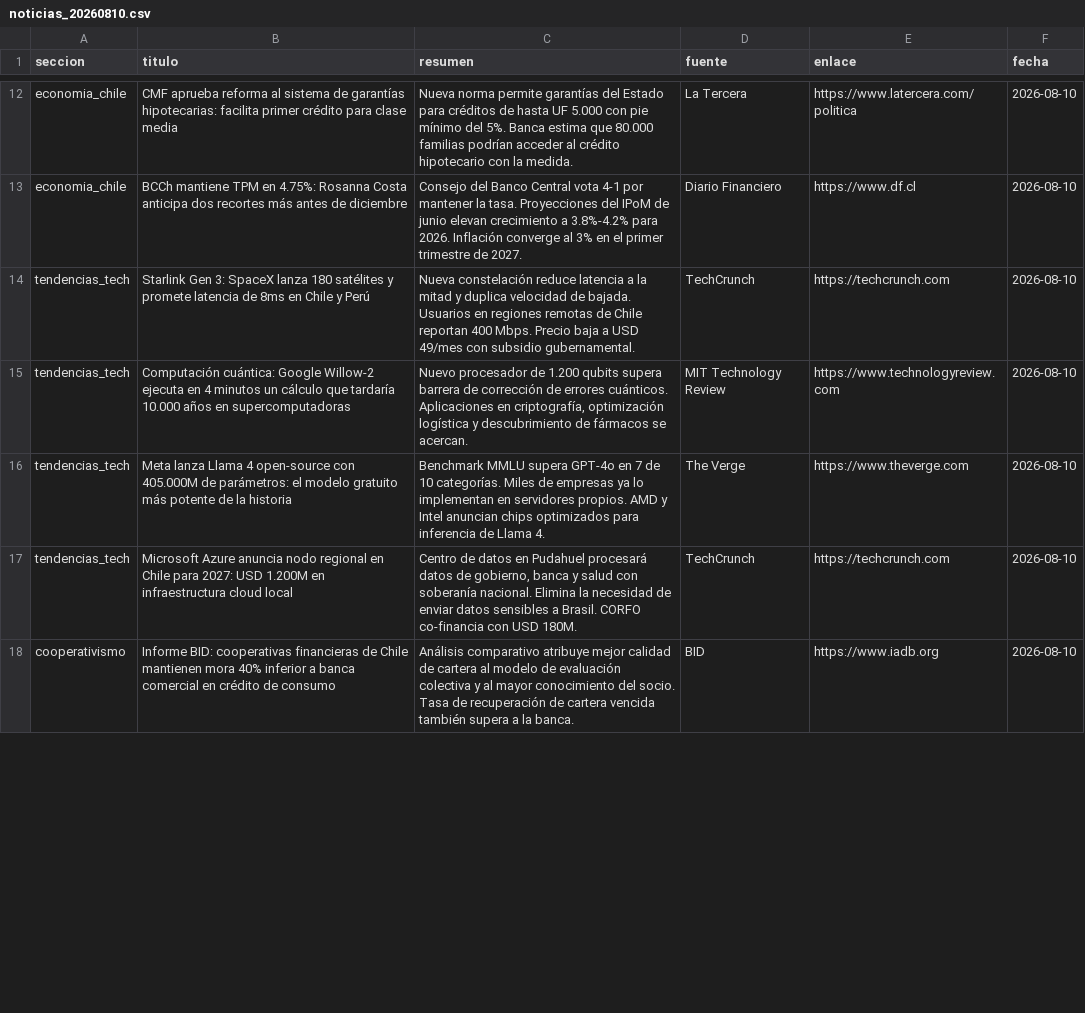
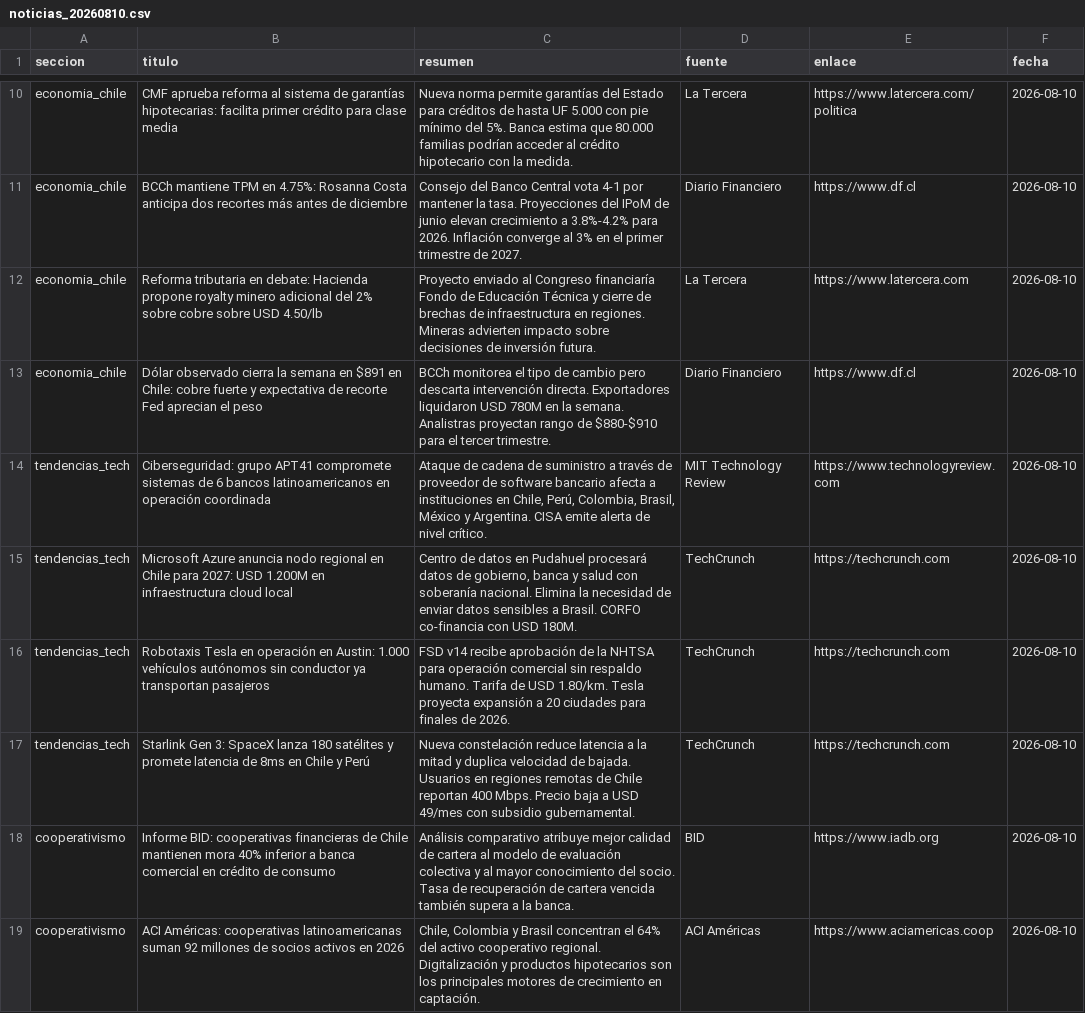
Before and after one commit to erickfranciscohernandez/financiero, a CSV file: noticias_20260810.csv, drawn as a sheet; only a part is shown, gaps mark what is left out; the diff covers the shown part only.

```diff
--- a/noticias_20260810.csv
+++ b/noticias_20260810.csv
@@ -13,6 +11,9 @@ economia_chile,CMF aprueba reforma al sistema de garantías hipotecarias: facili
 economia_chile,BCCh mantiene TPM en 4.75%: Rosanna Costa anticipa dos recortes más antes de diciembre,Consejo del Banco Central vota 4-1 por mantener la tasa. Proyecciones del IPoM de junio elevan crecimiento a 3.8%-4.2% para 2026. Inflación converge al 3% en el primer trimestre de 2027.,Diario Financiero,https://www.df.cl,2026-08-10
+economia_chile,Reforma tributaria en debate: Hacienda propone royalty minero adicional del 2% sobre cobre sobre USD 4.50/lb,Proyecto enviado al Congreso financiaría Fondo de Educación Técnica y cierre de brechas de infraestructura en regiones. Mineras advierten impacto sobre decisiones de inversión futura.,La Tercera,https://www.latercera.com,2026-08-10
+economia_chile,Dólar observado cierra la semana en $891 en Chile: cobre fuerte y expectativa de recorte Fed aprecian el peso,BCCh monitorea el tipo de cambio pero descarta intervención directa. Exportadores liquidaron USD 780M en la semana. Analistras proyectan rango de $880-$910 para el tercer trimestre.,Diario Financiero,https://www.df.cl,2026-08-10
+tendencias_tech,Ciberseguridad: grupo APT41 compromete sistemas de 6 bancos latinoamericanos en operación coordinada,"Ataque de cadena de suministro a través de proveedor de software bancario afecta a instituciones en Chile, Perú, Colombia, Brasil, México y Argentina. CISA emite alerta de nivel crítico.",MIT Technology Review,https://www.technologyreview.com,2026-08-10
+tendencias_tech,Microsoft Azure anuncia nodo regional en Chile para 2027: USD 1.200M en infraestructura cloud local,"Centro de datos en Pudahuel procesará datos de gobierno, banca y salud con soberanía nacional. Elimina la necesidad de enviar datos sensibles a Brasil. CORFO co-financia con USD 180M.",TechCrunch,https://techcrunch.com,2026-08-10
+tendencias_tech,Robotaxis Tesla en operación en Austin: 1.000 vehículos autónomos sin conductor ya transportan pasajeros,FSD v14 recibe aprobación de la NHTSA para operación comercial sin respaldo humano. Tarifa de USD 1.80/km. Tesla proyecta expansión a 20 ciudades para finales de 2026.,TechCrunch,https://techcrunch.com,2026-08-10
 tendencias_tech,Starlink Gen 3: SpaceX lanza 180 satélites y promete latencia de 8ms en Chile y Perú,Nueva constelación reduce latencia a la mitad y duplica velocidad de bajada. Usuarios en regiones remotas de Chile reportan 400 Mbps. Precio baja a USD 49/mes con subsidio gubernamental.,TechCrunch,https://techcrunch.com,2026-08-10
-tendencias_tech,Computación cuántica: Google Willow-2 ejecuta en 4 minutos un cálculo que tardaría 10.000 años en supercomputadoras,"Nuevo procesador de 1.200 qubits supera barrera de corrección de errores cuánticos. Aplicaciones en criptografía, optimización logística y descubrimiento de fármacos se acercan.",MIT Technology Review,https://www.technologyreview.com,2026-08-10
-tendencias_tech,Meta lanza Llama 4 open-source con 405.000M de parámetros: el modelo gratuito más potente de la historia,Benchmark MMLU supera GPT-4o en 7 de 10 categorías. Miles de empresas ya lo implementan en servidores propios. AMD y Intel anuncian chips optimizados para inferencia de Llama 4.,The Verge,https://www.theverge.com,2026-08-10
-tendencias_tech,Microsoft Azure anuncia nodo regional en Chile para 2027: USD 1.200M en infraestructura cloud local,"Centro de datos en Pudahuel procesará datos de gobierno, banca y salud con soberanía nacional. Elimina la necesidad de enviar datos sensibles a Brasil. CORFO co-financia con USD 180M.",TechCrunch,https://techcrunch.com,2026-08-10
 cooperativismo,Informe BID: cooperativas financieras de Chile mantienen mora 40% inferior a banca comercial en crédito de consumo,Análisis comparativo atribuye mejor calidad de cartera al modelo de evaluación colectiva y al mayor conocimiento del socio. Tasa de recuperación de cartera vencida también supera a la banca.,BID,https://www.iadb.org,2026-08-10
+cooperativismo,ACI Américas: cooperativas latinoamericanas suman 92 millones de socios activos en 2026,"Chile, Colombia y Brasil concentran el 64% del activo cooperativo regional. Digitalización y productos hipotecarios son los principales motores de crecimiento en captación.",ACI Américas,https://www.aciamericas.coop,2026-08-10
```
Also changed, not shown: 6 added rows, 9 removed rows, 1 moved row and 24 edited cells elsewhere in this file, 8 other files.
